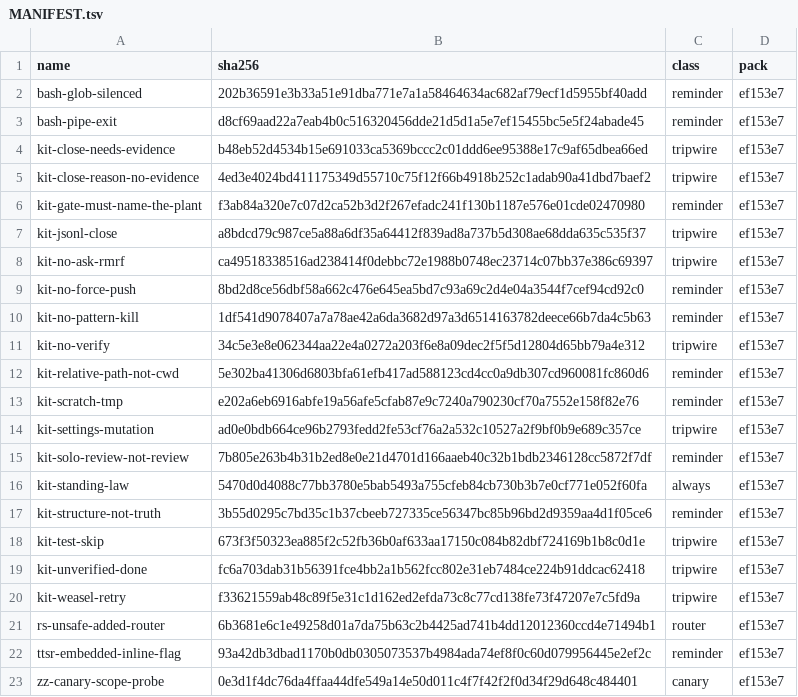
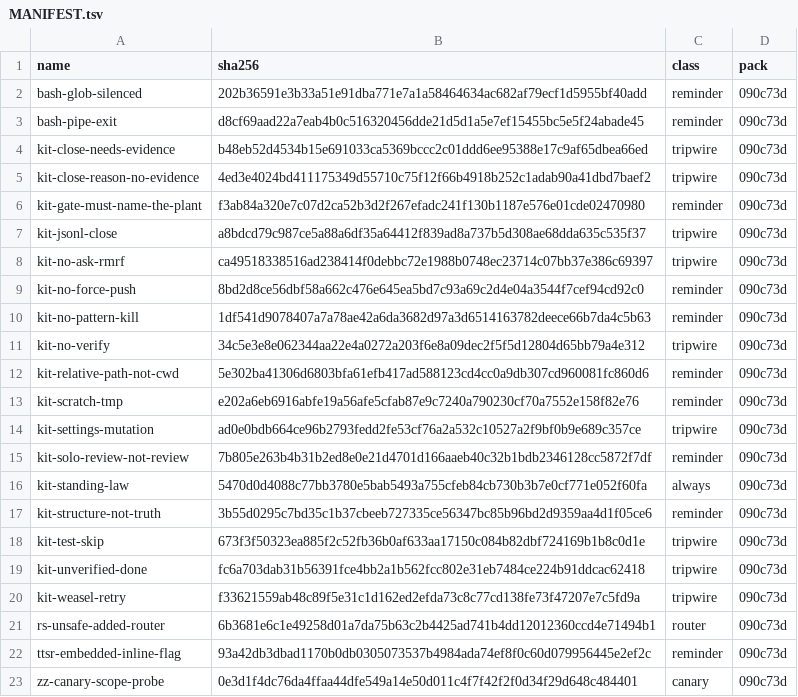
Before and after one commit to JYeswak/omp-kit-companion, a TSV file: MANIFEST.tsv, drawn as a sheet.

Commit message:
manifest pack stamp for S4 commit [live]

```diff
--- a/MANIFEST.tsv
+++ b/MANIFEST.tsv
@@ -1,23 +1,23 @@
 name	sha256	class	pack
-bash-glob-silenced	202b36591e3b33a51e91dba771e7a1a58464634ac682af79ecf1d5955bf40add	reminder	ef153e7
-bash-pipe-exit	d8cf69aad22a7eab4b0c516320456dde21d5d1a5e7ef15455bc5e5f24abade45	reminder	ef153e7
-kit-close-needs-evidence	b48eb52d4534b15e691033ca5369bccc2c01ddd6ee95388e17c9af65dbea66ed	tripwire	ef153e7
-kit-close-reason-no-evidence	4ed3e4024bd411175349d55710c75f12f66b4918b252c1adab90a41dbd7baef2	tripwire	ef153e7
-kit-gate-must-name-the-plant	f3ab84a320e7c07d2ca52b3d2f267efadc241f130b1187e576e01cde02470980	reminder	ef153e7
-kit-jsonl-close	a8bdcd79c987ce5a88a6df35a64412f839ad8a737b5d308ae68dda635c535f37	tripwire	ef153e7
-kit-no-ask-rmrf	ca49518338516ad238414f0debbc72e1988b0748ec23714c07bb37e386c69397	tripwire	ef153e7
-kit-no-force-push	8bd2d8ce56dbf58a662c476e645ea5bd7c93a69c2d4e04a3544f7cef94cd92c0	reminder	ef153e7
-kit-no-pattern-kill	1df541d9078407a7a78ae42a6da3682d97a3d6514163782deece66b7da4c5b63	reminder	ef153e7
-kit-no-verify	34c5e3e8e062344aa22e4a0272a203f6e8a09dec2f5f5d12804d65bb79a4e312	tripwire	ef153e7
-kit-relative-path-not-cwd	5e302ba41306d6803bfa61efb417ad588123cd4cc0a9db307cd960081fc860d6	reminder	ef153e7
-kit-scratch-tmp	e202a6eb6916abfe19a56afe5cfab87e9c7240a790230cf70a7552e158f82e76	reminder	ef153e7
-kit-settings-mutation	ad0e0bdb664ce96b2793fedd2fe53cf76a2a532c10527a2f9bf0b9e689c357ce	tripwire	ef153e7
-kit-solo-review-not-review	7b805e263b4b31b2ed8e0e21d4701d166aaeb40c32b1bdb2346128cc5872f7df	reminder	ef153e7
-kit-standing-law	5470d0d4088c77bb3780e5bab5493a755cfeb84cb730b3b7e0cf771e052f60fa	always	ef153e7
-kit-structure-not-truth	3b55d0295c7bd35c1b37cbeeb727335ce56347bc85b96bd2d9359aa4d1f05ce6	reminder	ef153e7
-kit-test-skip	673f3f50323ea885f2c52fb36b0af633aa17150c084b82dbf724169b1b8c0d1e	tripwire	ef153e7
-kit-unverified-done	fc6a703dab31b56391fce4bb2a1b562fcc802e31eb7484ce224b91ddcac62418	tripwire	ef153e7
-kit-weasel-retry	f33621559ab48c89f5e31c1d162ed2efda73c8c77cd138fe73f47207e7c5fd9a	tripwire	ef153e7
-rs-unsafe-added-router	6b3681e6c1e49258d01a7da75b63c2b4425ad741b4dd12012360ccd4e71494b1	router	ef153e7
-ttsr-embedded-inline-flag	93a42db3dbad1170b0db0305073537b4984ada74ef8f0c60d079956445e2ef2c	reminder	ef153e7
-zz-canary-scope-probe	0e3d1f4dc76da4ffaa44dfe549a14e50d011c4f7f42f2f0d34f29d648c484401	canary	ef153e7
+bash-glob-silenced	202b36591e3b33a51e91dba771e7a1a58464634ac682af79ecf1d5955bf40add	reminder	090c73d
+bash-pipe-exit	d8cf69aad22a7eab4b0c516320456dde21d5d1a5e7ef15455bc5e5f24abade45	reminder	090c73d
+kit-close-needs-evidence	b48eb52d4534b15e691033ca5369bccc2c01ddd6ee95388e17c9af65dbea66ed	tripwire	090c73d
+kit-close-reason-no-evidence	4ed3e4024bd411175349d55710c75f12f66b4918b252c1adab90a41dbd7baef2	tripwire	090c73d
+kit-gate-must-name-the-plant	f3ab84a320e7c07d2ca52b3d2f267efadc241f130b1187e576e01cde02470980	reminder	090c73d
+kit-jsonl-close	a8bdcd79c987ce5a88a6df35a64412f839ad8a737b5d308ae68dda635c535f37	tripwire	090c73d
+kit-no-ask-rmrf	ca49518338516ad238414f0debbc72e1988b0748ec23714c07bb37e386c69397	tripwire	090c73d
+kit-no-force-push	8bd2d8ce56dbf58a662c476e645ea5bd7c93a69c2d4e04a3544f7cef94cd92c0	reminder	090c73d
+kit-no-pattern-kill	1df541d9078407a7a78ae42a6da3682d97a3d6514163782deece66b7da4c5b63	reminder	090c73d
+kit-no-verify	34c5e3e8e062344aa22e4a0272a203f6e8a09dec2f5f5d12804d65bb79a4e312	tripwire	090c73d
+kit-relative-path-not-cwd	5e302ba41306d6803bfa61efb417ad588123cd4cc0a9db307cd960081fc860d6	reminder	090c73d
+kit-scratch-tmp	e202a6eb6916abfe19a56afe5cfab87e9c7240a790230cf70a7552e158f82e76	reminder	090c73d
+kit-settings-mutation	ad0e0bdb664ce96b2793fedd2fe53cf76a2a532c10527a2f9bf0b9e689c357ce	tripwire	090c73d
+kit-solo-review-not-review	7b805e263b4b31b2ed8e0e21d4701d166aaeb40c32b1bdb2346128cc5872f7df	reminder	090c73d
+kit-standing-law	5470d0d4088c77bb3780e5bab5493a755cfeb84cb730b3b7e0cf771e052f60fa	always	090c73d
+kit-structure-not-truth	3b55d0295c7bd35c1b37cbeeb727335ce56347bc85b96bd2d9359aa4d1f05ce6	reminder	090c73d
+kit-test-skip	673f3f50323ea885f2c52fb36b0af633aa17150c084b82dbf724169b1b8c0d1e	tripwire	090c73d
+kit-unverified-done	fc6a703dab31b56391fce4bb2a1b562fcc802e31eb7484ce224b91ddcac62418	tripwire	090c73d
+kit-weasel-retry	f33621559ab48c89f5e31c1d162ed2efda73c8c77cd138fe73f47207e7c5fd9a	tripwire	090c73d
+rs-unsafe-added-router	6b3681e6c1e49258d01a7da75b63c2b4425ad741b4dd12012360ccd4e71494b1	router	090c73d
+ttsr-embedded-inline-flag	93a42db3dbad1170b0db0305073537b4984ada74ef8f0c60d079956445e2ef2c	reminder	090c73d
+zz-canary-scope-probe	0e3d1f4dc76da4ffaa44dfe549a14e50d011c4f7f42f2f0d34f29d648c484401	canary	090c73d
```
